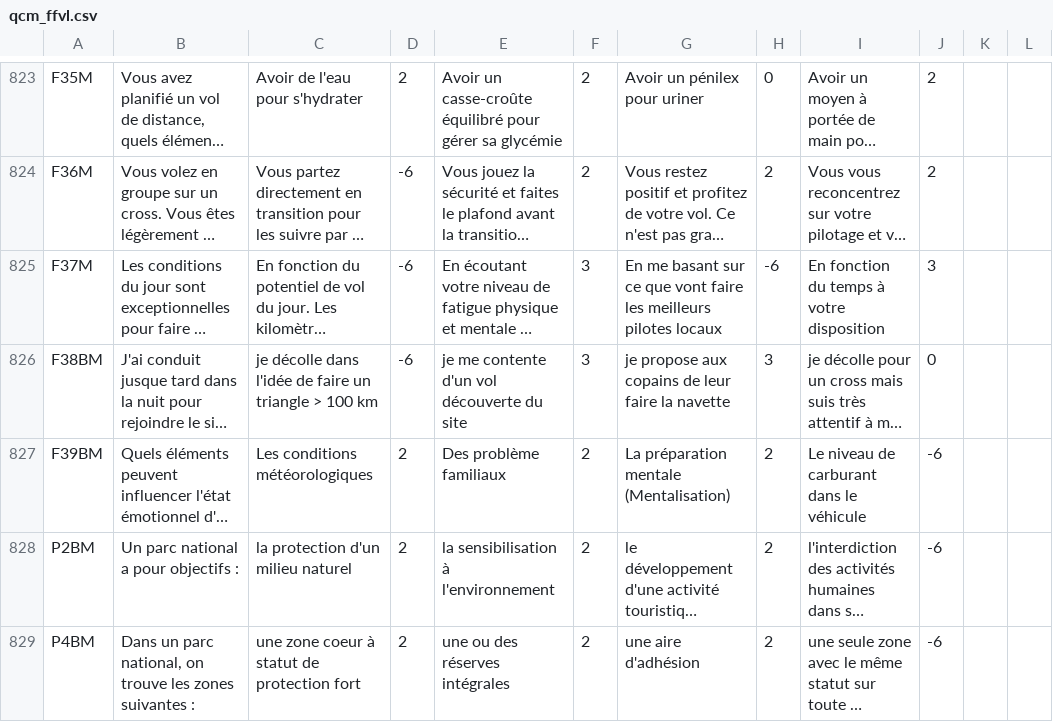
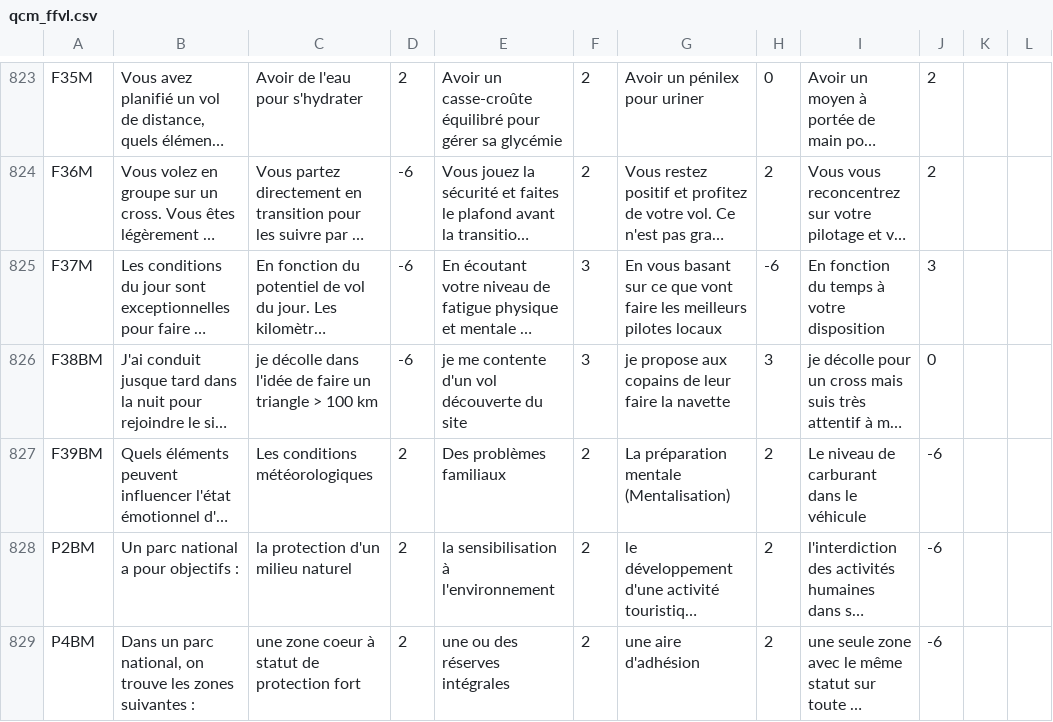
Before and after one commit to jruffet/qcmffvl, a CSV file: data/csv/qcm_ffvl.csv, drawn as a sheet; only a part is shown, gaps mark what is left out; long unchanged cells end in …; the diff names each change by its address in the sheet, - before the commit and + after, or states it on an @@ line.

Commit message:
chore(mcq): fix French errors

```diff
--- a/data/csv/qcm_ffvl.csv
+++ b/data/csv/qcm_ffvl.csv
-G825: En me basant sur…
+G825: En vous basant sur…
-E827: Des problème familiaux
+E827: Des problèmes familiaux
```
